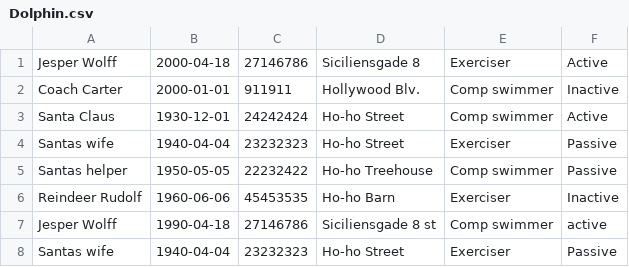
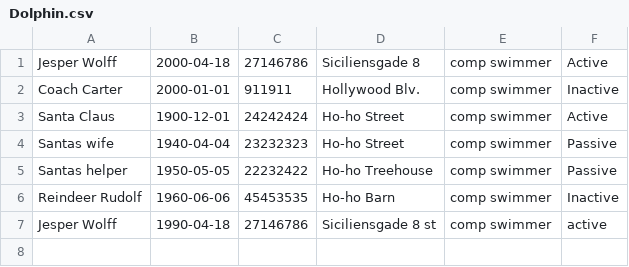
Before and after one commit to JesperZamora/Delfin-Projekt, a CSV file: Dolphin.csv, drawn as a sheet.

```diff
--- a/Dolphin.csv
+++ b/Dolphin.csv
@@ -1,8 +1,7 @@
-Jesper Wolff,2000-04-18,27146786,Siciliensgade 8,Exerciser,Active
-Coach Carter,2000-01-01,911911,Hollywood Blv.,Comp swimmer,Inactive
-Santa Claus,1930-12-01,24242424,Ho-ho Street,Comp swimmer,Active
-Santas wife,1940-04-04,23232323,Ho-ho Street,Exerciser,Passive
-Santas helper,1950-05-05,22232422,Ho-ho Treehouse,Comp swimmer,Passive
-Reindeer Rudolf,1960-06-06,45453535,Ho-ho Barn,Exerciser,Inactive
-Jesper Wolff,1990-04-18,27146786,Siciliensgade 8 st,Comp swimmer,active
-Santas wife,1940-04-04,23232323,Ho-ho Street,Exerciser,Passive
+Jesper Wolff,2000-04-18,27146786,Siciliensgade 8,comp swimmer,Active
+Coach Carter,2000-01-01,911911,Hollywood Blv.,comp swimmer,Inactive
+Santa Claus,1900-12-01,24242424,Ho-ho Street,comp swimmer,Active
+Santas wife,1940-04-04,23232323,Ho-ho Street,comp swimmer,Passive
+Santas helper,1950-05-05,22232422,Ho-ho Treehouse,comp swimmer,Passive
+Reindeer Rudolf,1960-06-06,45453535,Ho-ho Barn,comp swimmer,Inactive
+Jesper Wolff,1990-04-18,27146786,Siciliensgade 8 st,comp swimmer,active
```
Also changed, not shown: 8 other files.
